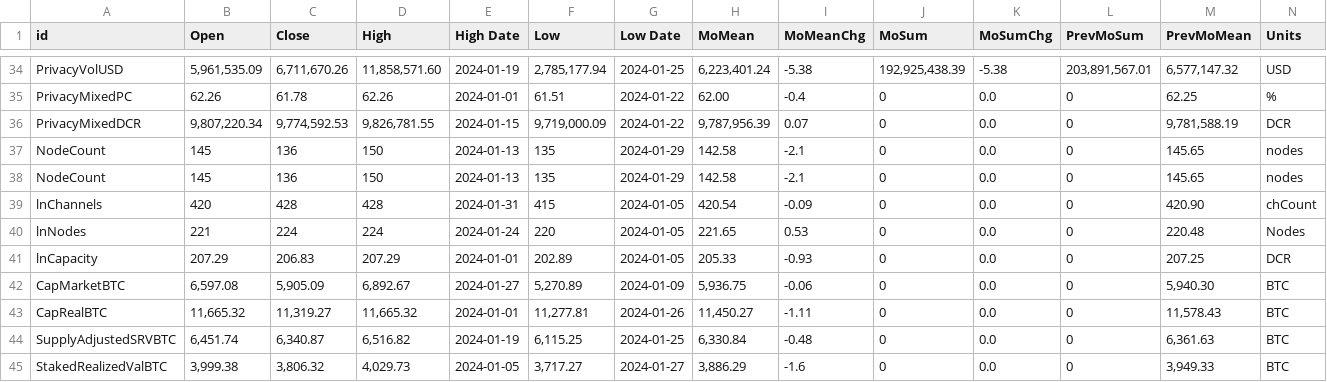
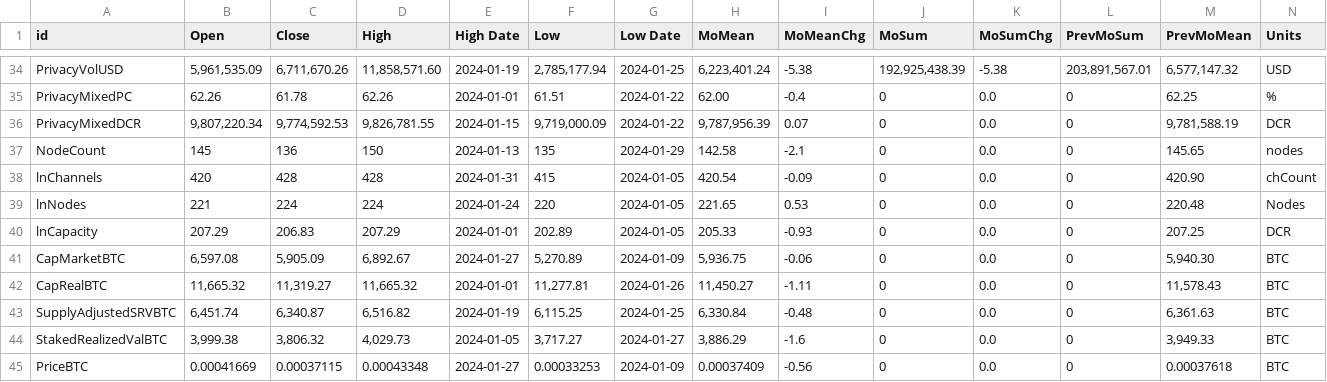
Before and after one commit to bochinchero/dcrsnapshots, a CSV file: 2024-01/monthlyStats.csv, drawn as a sheet; only a part is shown, gaps mark what is left out; the shorter side is filled out with more unchanged rows; rows hold the shown columns only; the diff names each change by its address in the sheet, - before the commit and + after, or states it on an @@ line.

Commit message:
update monthlystats

```diff
--- a/2024-01/monthlyStats.csv
+++ b/2024-01/monthlyStats.csv
-row 38: NodeCount | 145 | 136 | 150 | 2024-01-13 | 135 | 2024-01-29 | 142.58 | -2.1 | 0 | 0.0 | 0 | 145.65 | nodes
```
